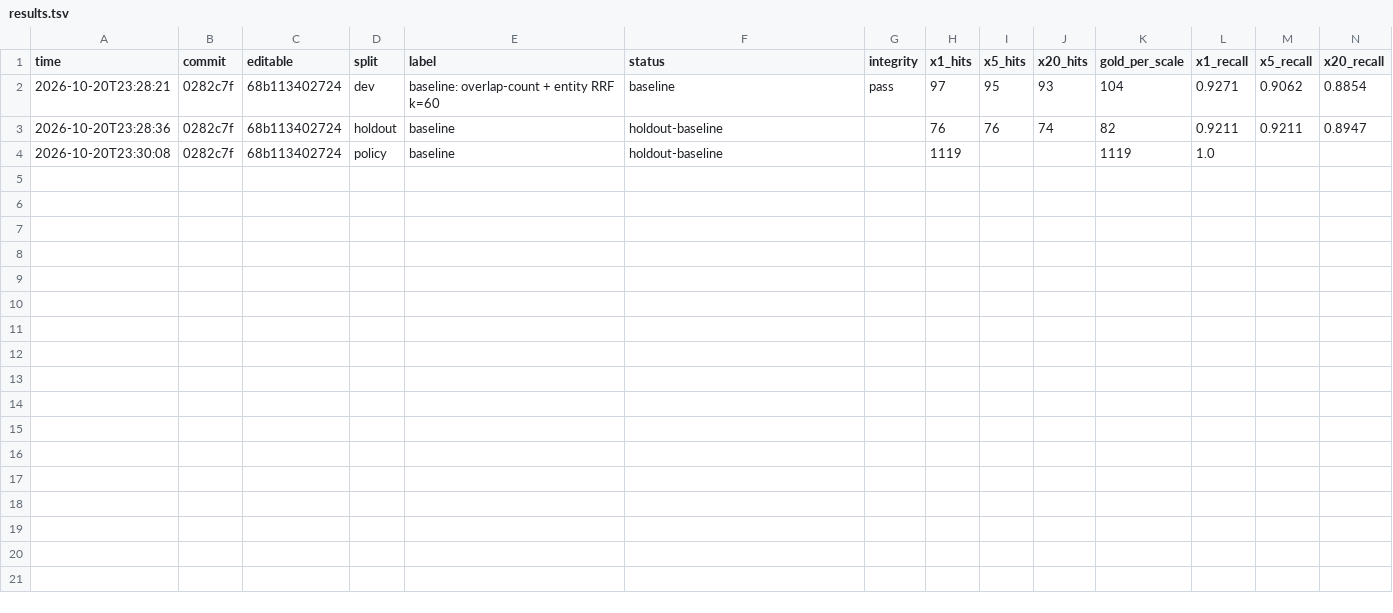
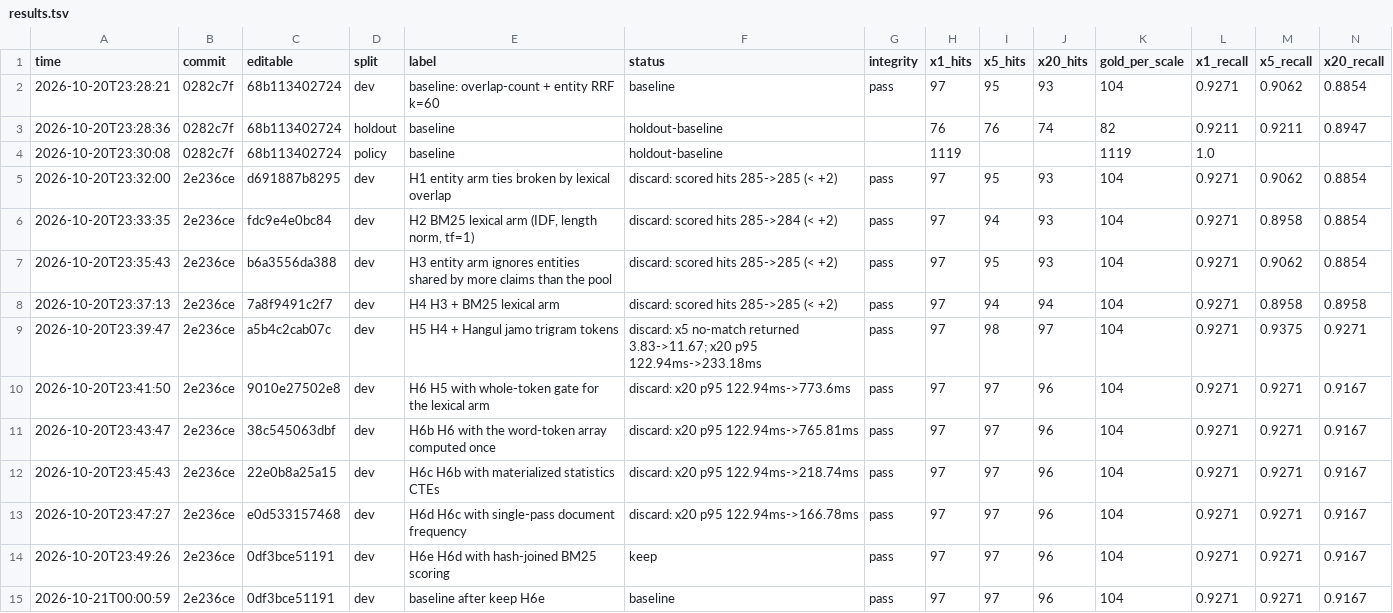
Before and after one commit to chonamdoo/agents-memory, a TSV file: evaluation/retrieval_loop/results.tsv, drawn as a sheet; only a part is shown; rows hold the shown columns only; the diff names each change by its address in the sheet, - before the commit and + after, or states it on an @@ line.

```diff
--- a/evaluation/retrieval_loop/results.tsv
+++ b/evaluation/retrieval_loop/results.tsv
+row 5: 2026-10-20T23:32:00 | 2e236ce | d691887b8295 | dev | H1 entity arm ties broken by lexical overlap | discard: scored hits 285->285 (< +2) | pass | 97 | 95 | 93 | 104 | 0.9271 | 0.9062 | 0.8854
+row 6: 2026-10-20T23:33:35 | 2e236ce | fdc9e4e0bc84 | dev | H2 BM25 lexical arm (IDF, length norm, tf=1) | discard: scored hits 285->284 (< +2) | pass | 97 | 94 | 93 | 104 | 0.9271 | 0.8958 | 0.8854
+row 7: 2026-10-20T23:35:43 | 2e236ce | b6a3556da388 | dev | H3 entity arm ignores entities shared by more claims than the pool | discard: scored hits 285->285 (< +2) | pass | 97 | 95 | 93 | 104 | 0.9271 | 0.9062 | 0.8854
+row 8: 2026-10-20T23:37:13 | 2e236ce | 7a8f9491c2f7 | dev | H4 H3 + BM25 lexical arm | discard: scored hits 285->285 (< +2) | pass | 97 | 94 | 94 | 104 | 0.9271 | 0.8958 | 0.8958
+row 9: 2026-10-20T23:39:47 | 2e236ce | a5b4c2cab07c | dev | H5 H4 + Hangul jamo trigram tokens | discard: x5 no-match returned 3.83->11.67; x20 p95 122.94ms->233.18ms | pass | 97 | 98 | 97 | 104 | 0.9271 | 0.9375 | 0.9271
+row 10: 2026-10-20T23:41:50 | 2e236ce | 9010e27502e8 | dev | H6 H5 with whole-token gate for the lexical arm | discard: x20 p95 122.94ms->773.6ms | pass | 97 | 97 | 96 | 104 | 0.9271 | 0.9271 | 0.9167
+row 11: 2026-10-20T23:43:47 | 2e236ce | 38c545063dbf | dev | H6b H6 with the word-token array computed once | discard: x20 p95 122.94ms->765.81ms | pass | 97 | 97 | 96 | 104 | 0.9271 | 0.9271 | 0.9167
+row 12: 2026-10-20T23:45:43 | 2e236ce | 22e0b8a25a15 | dev | H6c H6b with materialized statistics CTEs | discard: x20 p95 122.94ms->218.74ms | pass | 97 | 97 | 96 | 104 | 0.9271 | 0.9271 | 0.9167
+row 13: 2026-10-20T23:47:27 | 2e236ce | e0d533157468 | dev | H6d H6c with single-pass document frequency | discard: x20 p95 122.94ms->166.78ms | pass | 97 | 97 | 96 | 104 | 0.9271 | 0.9271 | 0.9167
+row 14: 2026-10-20T23:49:26 | 2e236ce | 0df3bce51191 | dev | H6e H6d with hash-joined BM25 scoring | keep | pass | 97 | 97 | 96 | 104 | 0.9271 | 0.9271 | 0.9167
+row 15: 2026-10-21T00:00:59 | 2e236ce | 0df3bce51191 | dev | baseline after keep H6e | baseline | pass | 97 | 97 | 96 | 104 | 0.9271 | 0.9271 | 0.9167
```
Also changed, not shown: 4 other files.
